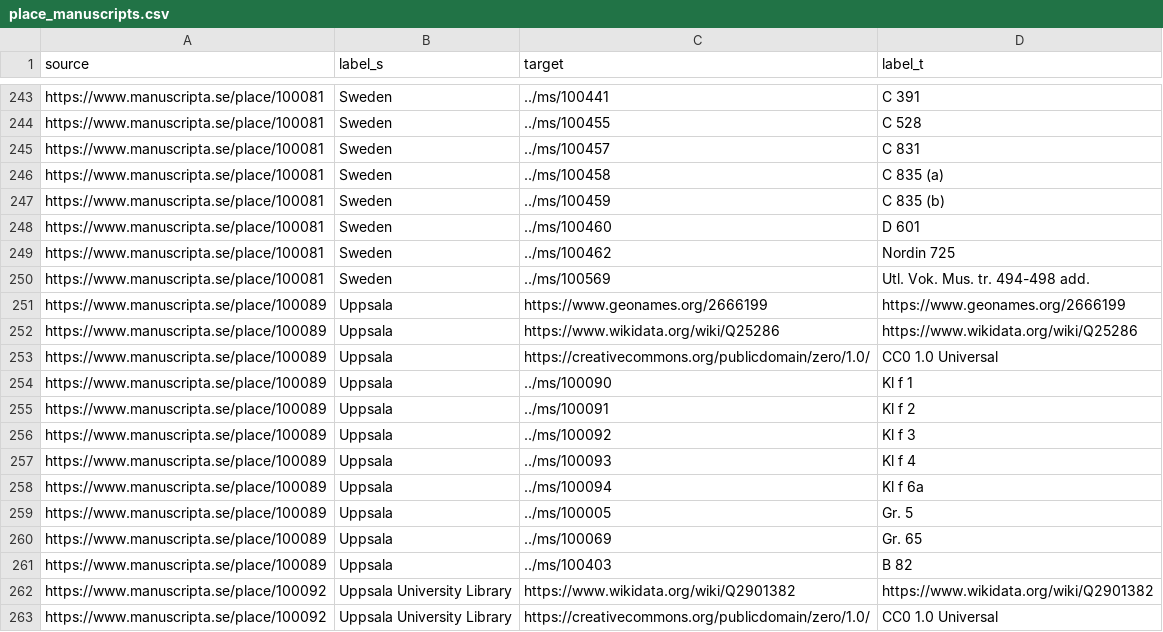
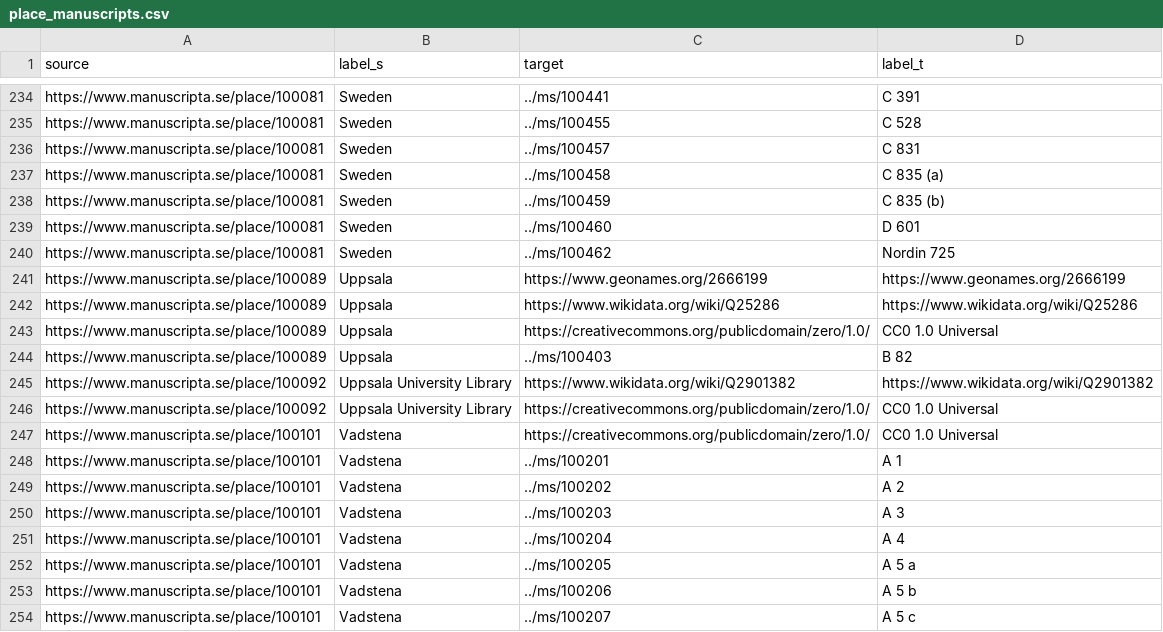
Before and after one commit to CDHUppsala/libralinked, a CSV file: Manuscripta/scrap_places/place_manuscripts.csv, drawn as a sheet; only a part is shown, gaps mark what is left out; the shorter side is filled out with more unchanged rows; the diff covers the shown part only; the diff names each change by its address in the sheet, - before the commit and + after, or states it on an @@ line.

```diff
--- a/Manuscripta/scrap_places/place_manuscripts.csv
+++ b/Manuscripta/scrap_places/place_manuscripts.csv
-row 250: https://www.manuscripta.se/place/100081 | Sweden | ../ms/100569 | Utl. Vok. Mus. tr. 494-498 add.
-row 254: https://www.manuscripta.se/place/100089 | Uppsala | ../ms/100090 | Kl f 1
-row 255: https://www.manuscripta.se/place/100089 | Uppsala | ../ms/100091 | Kl f 2
-row 256: https://www.manuscripta.se/place/100089 | Uppsala | ../ms/100092 | Kl f 3
-row 257: https://www.manuscripta.se/place/100089 | Uppsala | ../ms/100093 | Kl f 4
-row 258: https://www.manuscripta.se/place/100089 | Uppsala | ../ms/100094 | Kl f 6a
-row 259: https://www.manuscripta.se/place/100089 | Uppsala | ../ms/100005 | Gr. 5
-row 260: https://www.manuscripta.se/place/100089 | Uppsala | ../ms/100069 | Gr. 65
```
Also changed, not shown: 18 removed rows elsewhere in this file, 3 other files.
